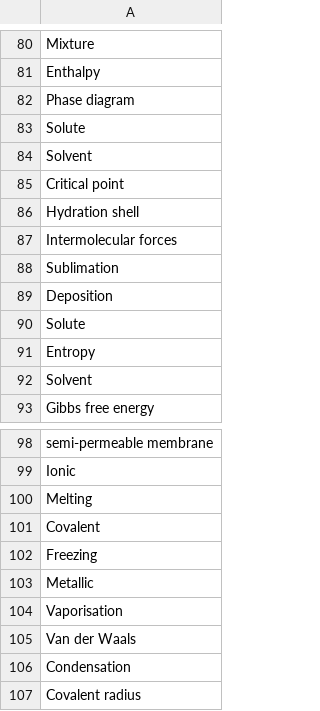
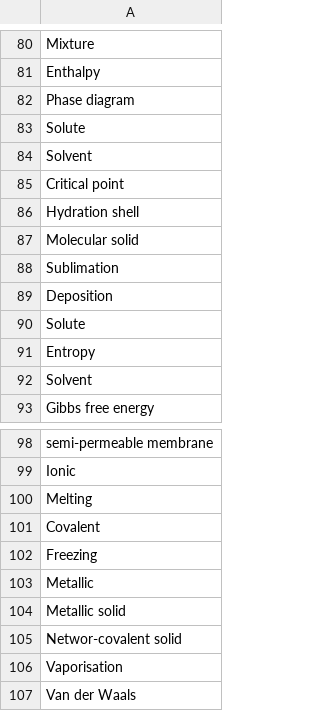
Before and after one commit to ingxoxo/chemxsplained-game, a CSV file: raw-word-data.csv, drawn as a sheet; only a part is shown, gaps mark what is left out; the shorter side is filled out with more unchanged rows; the diff covers the shown part only.

```diff
--- a/raw-word-data.csv
+++ b/raw-word-data.csv
@@ -86,3 +86,3 @@ Critical point,
 Hydration shell,
-Intermolecular forces,
+Molecular solid,
 Sublimation,
@@ -103,2 +103,4 @@ Freezing,
 Metallic,
+Metallic solid,
+Networ-covalent solid,
 Vaporisation,
```
Also changed, not shown: 27 added rows elsewhere in this file.
